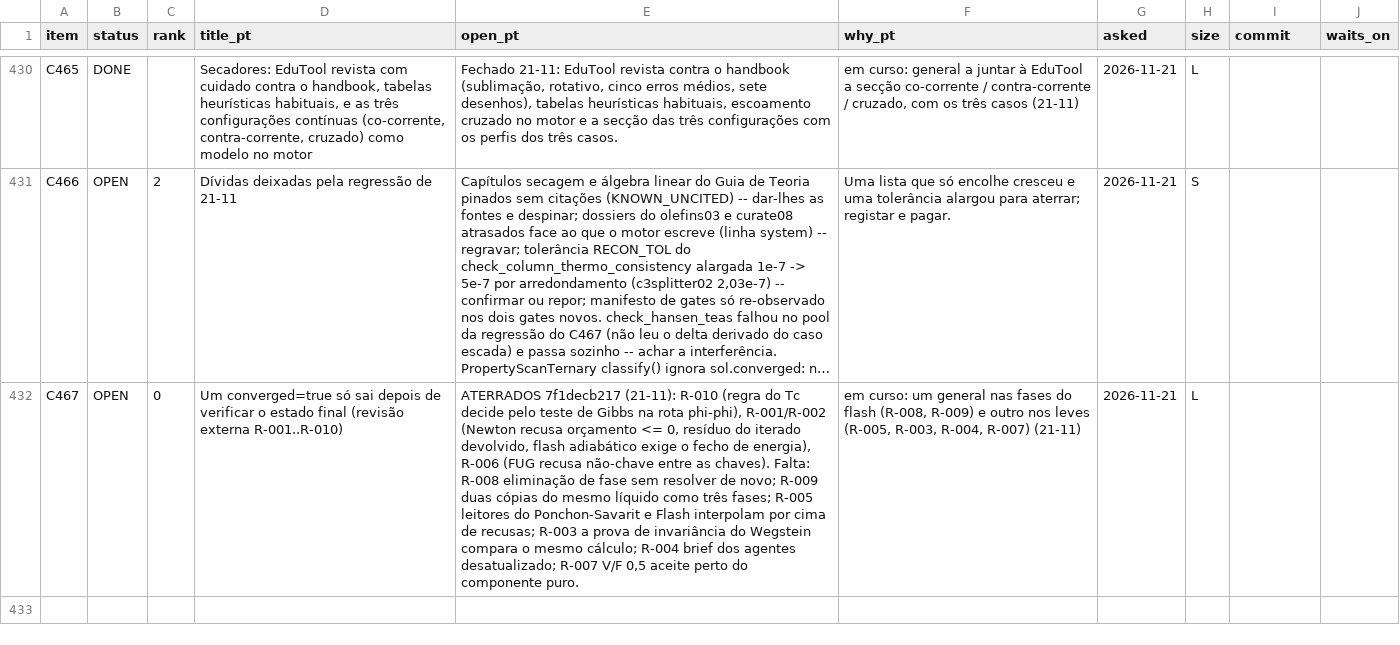
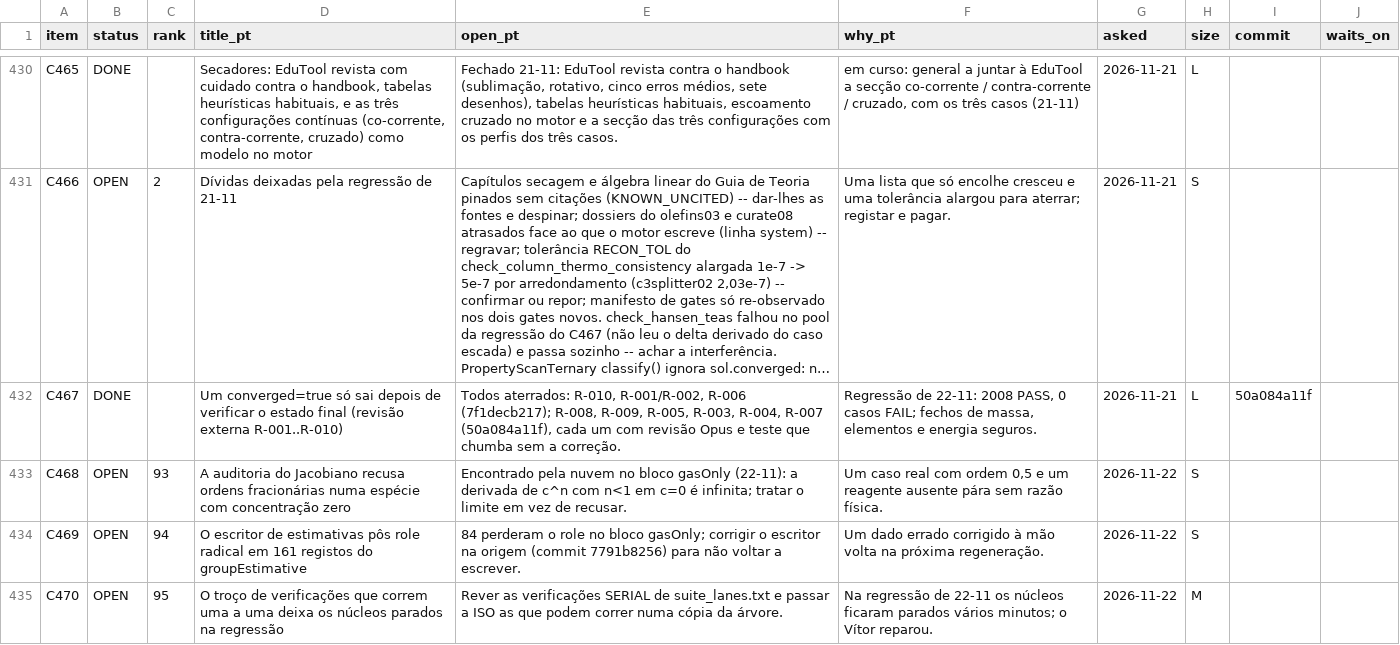
Before and after one commit to choupo-admin/choupo, a TSV file: BACKLOG.tsv, drawn as a sheet; only a part is shown, gaps mark what is left out; long unchanged cells end in …; the diff names each change by its address in the sheet, - before the commit and + after, or states it on an @@ line.

Commit message:
backlog: C467 done (50a084a11f); C468-C470 registered
Signed-off-by: Vítor Geraldes <talentgroundlda@gmail.com>

```diff
--- a/BACKLOG.tsv
+++ b/BACKLOG.tsv
-B432 (status): OPEN
+B432 (status): DONE
-C432 (rank): 0
+C432 (rank): (empty)
-E432 (open_pt): ATERRADOS 7f1decb217 (21-11): R-010 (regra do Tc decide pelo teste de Gibbs na rota phi-phi), R-001/R-002 (Newton recusa orçamento <= 0, resíduo do iterado devolvido, flash adiabático exige o fecho de energia), R-006 (FUG recusa não-chave entre as chaves). Falta: R-008 eliminação de fase sem resolver de novo; R-009 duas cópias do mesmo líquido como três fases; R-005 leitores do Ponchon-Savarit e Flash interpolam por cima de recusas; R-003 a prova de invariância do Wegstein compara o mesmo cálculo; R-004 brief dos agentes desatualizado; R-007 V/F 0,5 aceite perto do componente puro.
+E432 (open_pt): Todos aterrados: R-010, R-001/R-002, R-006 (7f1decb217); R-008, R-009, R-005, R-003, R-004, R-007 (50a084a11f), cada um com revisão Opus e teste que chumba sem a correção.
-F432 (why_pt): em curso: um general nas fases do flash (R-008, R-009) e outro nos leves (R-005, R-003, R-004, R-007) (21-11)
+F432 (why_pt): Regressão de 22-11: 2008 PASS, 0 casos FAIL; fechos de massa, elementos e energia seguros.
-I432 (commit): (empty)
+I432 (commit): 50a084a11f
+row 433: C468 | OPEN | 93 | A auditoria do Jacobiano recusa ordens fracionárias numa espécie com concentração zero | Encontrado pela nuvem no bloco gasOnly (22-11): a derivada de c^n com n<1 em c=0 é infinita; tratar o limite em vez de recusar. | Um caso real com ordem 0,5 e um reagente ausente pára sem razão física. | 2026-11-22 | S
+row 434: C469 | OPEN | 94 | O escritor de estimativas pôs role radical em 161 registos do groupEstimative | 84 perderam o role no bloco gasOnly; corrigir o escritor na origem (commit 7791b8256) para não voltar a escrever. | Um dado errado corrigido à mão volta na próxima regeneração. | 2026-11-22 | S
+row 435: C470 | OPEN | 95 | O troço de verificações que correm uma a uma deixa os núcleos parados na regressão | Rever as verificações SERIAL de suite_lanes.txt e passar a ISO as que podem correr numa cópia da árvore. | Na regressão de 22-11 os núcleos ficaram parados vários minutos; o Vítor reparou. | 2026-11-22 | M
```
Also changed, not shown: 1 other file.
